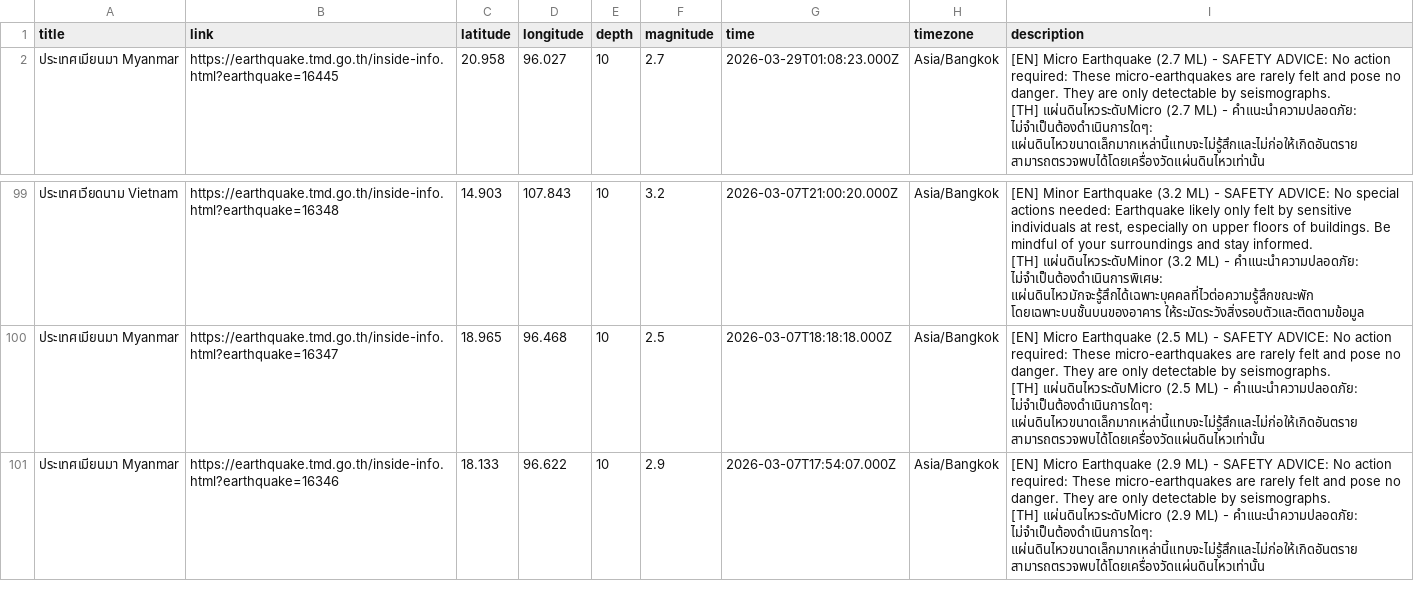
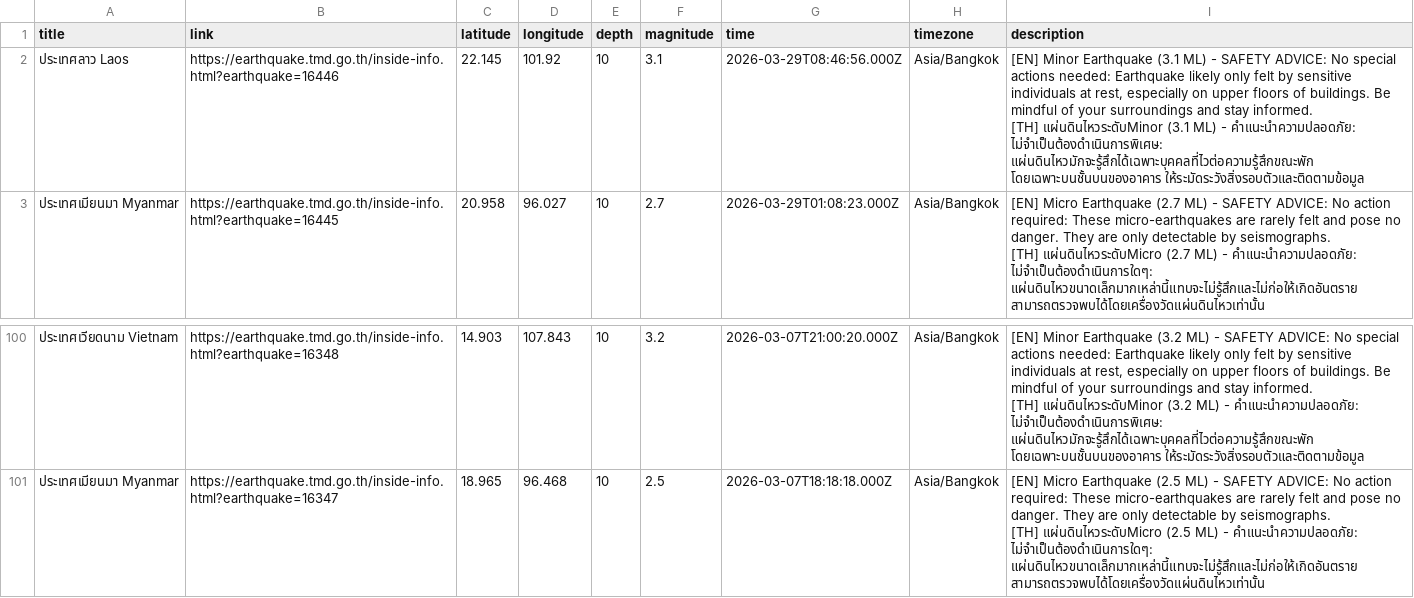
Before and after one commit to Pittawat2542/thailand-earthquake-visualizer, a CSV file: data/earthquakes.csv, drawn as a sheet; only a part is shown, gaps mark what is left out; removed rows and columns are numbered as before the commit, all else as after; ↵ is a line break in a cell; the diff names each change by its address in the sheet, - before the commit and + after, or states it on an @@ line.

```diff
--- a/data/earthquakes.csv
+++ b/data/earthquakes.csv
+row 2: ประเทศลาว Laos | https://earthquake.tmd.go.th/inside-info.html?earthquake=16446 | 22.145 | 101.92 | 10 | 3.1 | 2026-03-29T08:46:56.000Z | Asia/Bangkok | [EN] Minor Earthquake (3.1 ML) - SAFETY ADVICE: No special actions needed: Earthquake likely only felt by sensitive individuals at rest, especially on upper floors of buildings. Be mindful of your surroundings and stay informed. ↵ [TH] แผ่นดินไหวระดับMinor (3.1 ML) - คำแนะนำความปลอดภัย: ไม่จำเป็นต้องดำเนินการพิเศษ: แผ่นดินไหวมักจะรู้สึกได้เฉพาะบุคคลที่ไวต่อความรู้สึกขณะพัก โดยเฉพาะบนชั้นบนของอาคาร ให้ระมัดระวังสิ่งรอบตัวและติดตามข้อมูล
-row 101: ประเทศเมียนมา Myanmar | https://earthquake.tmd.go.th/inside-info.html?earthquake=16346 | 18.133 | 96.622 | 10 | 2.9 | 2026-03-07T17:54:07.000Z | Asia/Bangkok | [EN] Micro Earthquake (2.9 ML) - SAFETY ADVICE: No action required: These micro-earthquakes are rarely felt and pose no danger. They are only detectable by seismographs. ↵ [TH] แผ่นดินไหวระดับMicro (2.9 ML) - คำแนะนำความปลอดภัย: ไม่จำเป็นต้องดำเนินการใดๆ: แผ่นดินไหวขนาดเล็กมากเหล่านี้แทบจะไม่รู้สึกและไม่ก่อให้เกิดอันตราย สามารถตรวจพบได้โดยเครื่องวัดแผ่นดินไหวเท่านั้น
```
Also changed, not shown: 2 other files.
